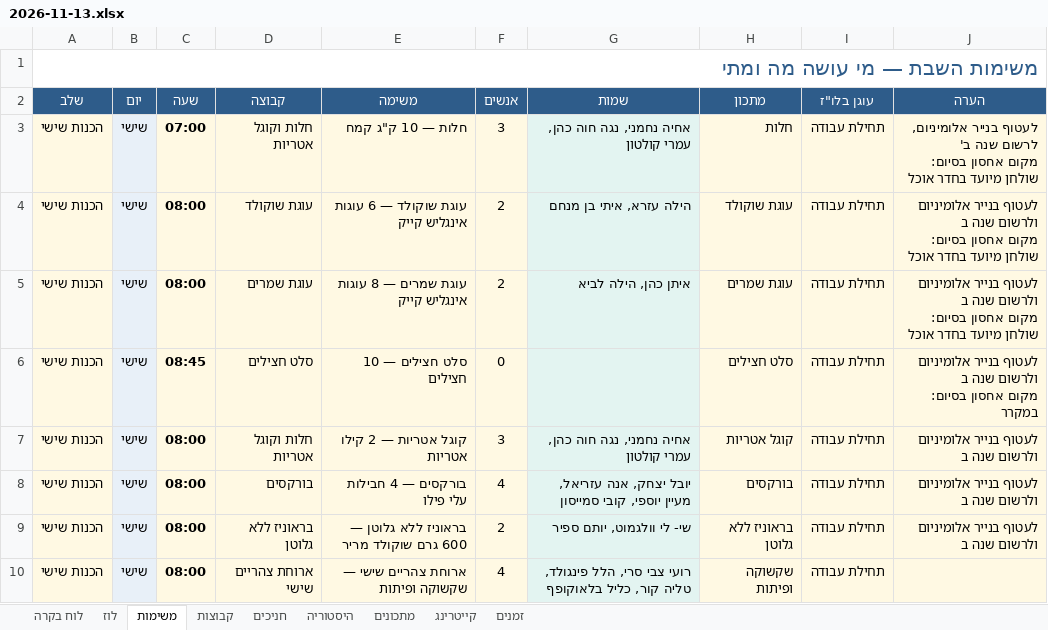
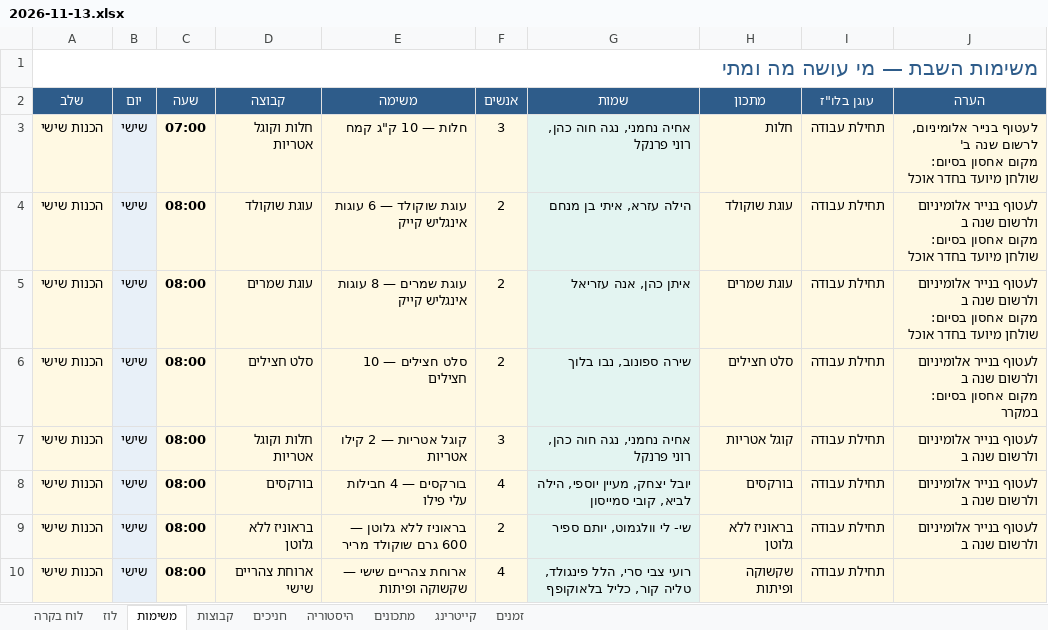
Before and after one commit to urishav464/Ein-Prat-work, an Excel workbook: shabbatot/2026-11-13.xlsx, sheet משימות, drawn as a sheet; only a part is shown; values as stored, in another font and other column widths than the file's, no borders; the diff covers the shown part only; the diff names each change by its address in the sheet, - before the commit and + after, or states it on an @@ line.

```diff
--- a/shabbatot/2026-11-13.xlsx (sheet משימות)
+++ b/shabbatot/2026-11-13.xlsx (sheet משימות)
-G3 (שמות): אחיה נחמני, נגה חוה כהן, עמרי קולטון
+G3 (שמות): אחיה נחמני, נגה חוה כהן, רוני פרנקל
-G5 (שמות): איתן כהן, הילה לביא
+G5 (שמות): איתן כהן, אנה עזריאל
-C6 (שעה): 08:45
+C6 (שעה): 08:00
-F6 (אנשים): 0
+F6 (אנשים): 2
-G6 (שמות): (empty)
+G6 (שמות): שירה ספונוב, נבו בלוך
-G7 (שמות): אחיה נחמני, נגה חוה כהן, עמרי קולטון
+G7 (שמות): אחיה נחמני, נגה חוה כהן, רוני פרנקל
-G8 (שמות): יובל יצחק, אנה עזריאל, מעיין יוספי, קובי סמייסון
+G8 (שמות): יובל יצחק, מעיין יוספי, הילה לביא, קובי סמייסון
```
Also changed, not shown: 5 added rows, 5 removed rows and 23 edited cells elsewhere in this sheet, sheet היסטוריה, sheet חניכים, sheet קבוצות, 51 other files.
